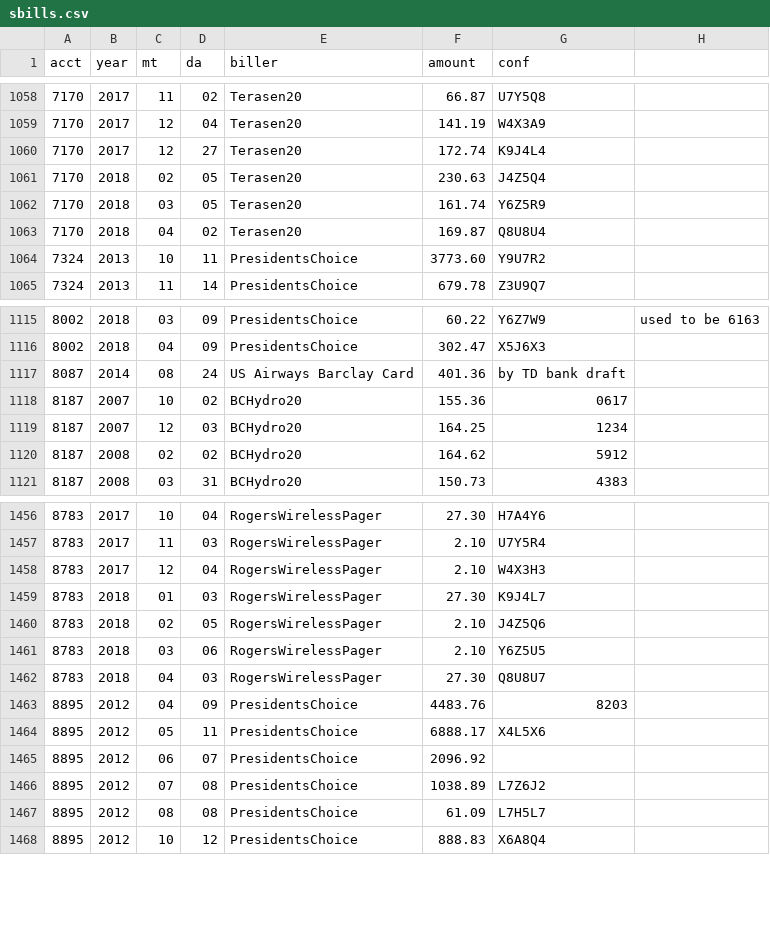
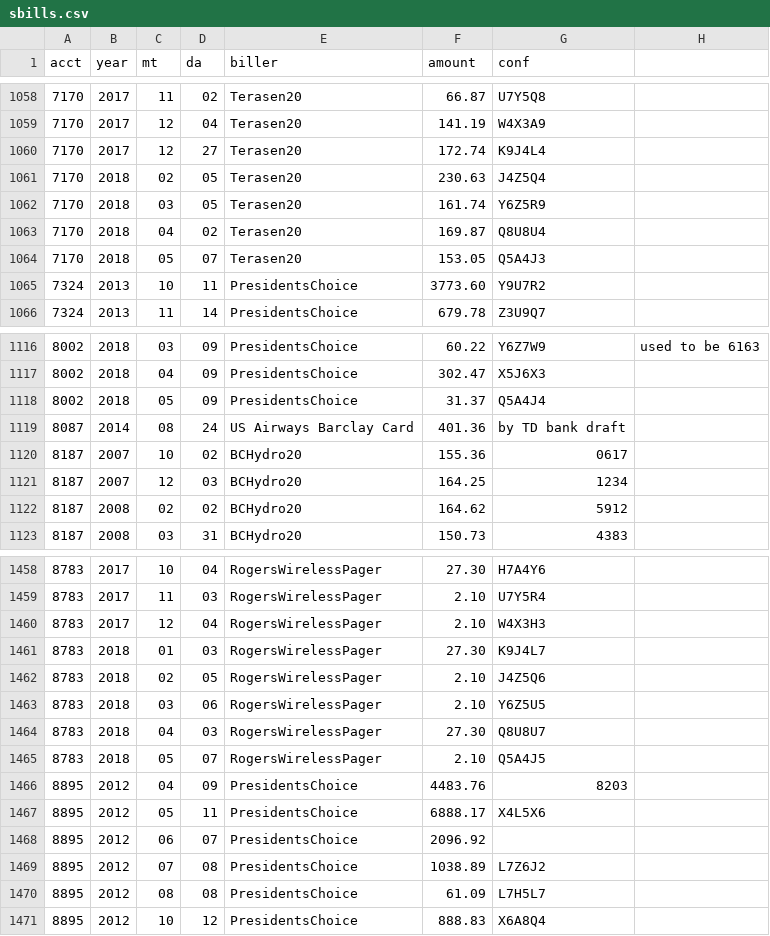
Before and after one commit to feideini/rbills, a CSV file: sbills.csv, drawn as a sheet; only a part is shown, gaps mark what is left out.

```diff
--- a/sbills.csv
+++ b/sbills.csv
@@ -1063,2 +1063,3 @@ acct,year,mt,da,biller,amount,conf
 7170,2018,04,02,Terasen20,169.87,Q8U8U4
+7170,2018,05,07,Terasen20,153.05,Q5A4J3
 7324,2013,10,11,PresidentsChoice,3773.60,Y9U7R2
@@ -1116,2 +1117,3 @@ acct,year,mt,da,biller,amount,conf
 8002,2018,04,09,PresidentsChoice,302.47,X5J6X3
+8002,2018,05,09,PresidentsChoice,31.37,Q5A4J4
 8087,2014,08,24,US Airways Barclay Card,401.36,by TD bank draft
@@ -1462,2 +1464,3 @@ acct,year,mt,da,biller,amount,conf
 8783,2018,04,03,RogersWirelessPager,27.30,Q8U8U7
+8783,2018,05,07,RogersWirelessPager,2.10,Q5A4J5
 8895,2012,04,09,PresidentsChoice,4483.76,8203
```
Also changed, not shown: payments.csv, stateItems.csv, 1 other file.
